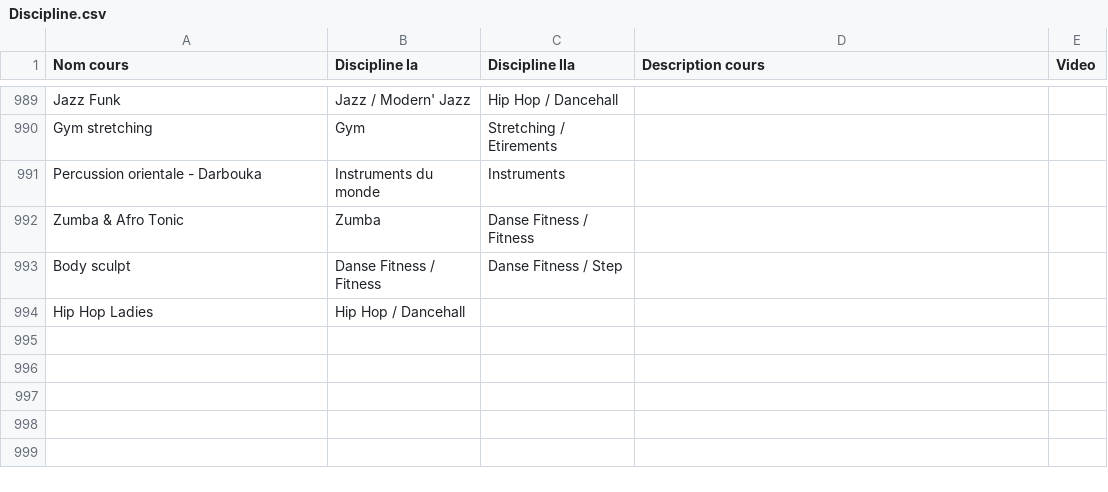
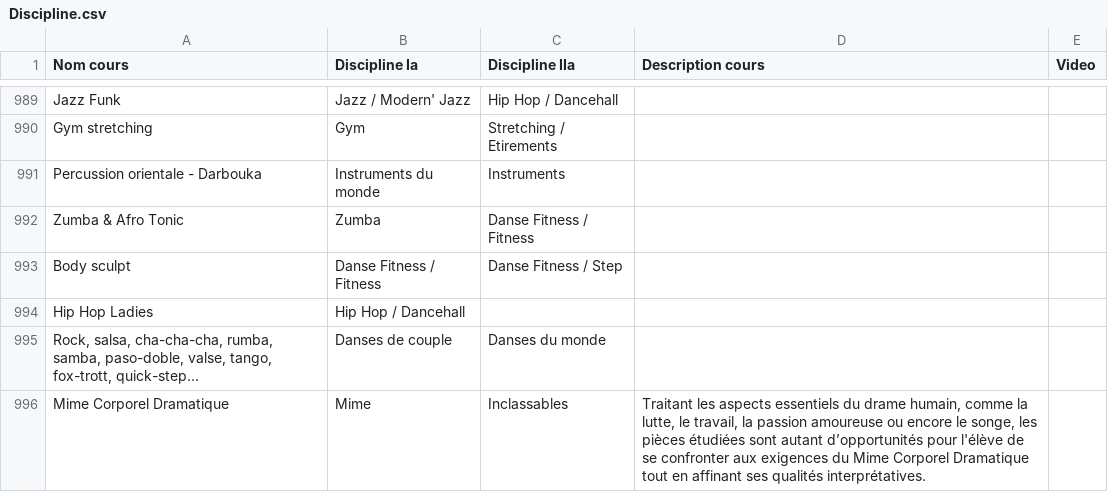
Before and after one commit to CoursAvenue/CoursAvenue, a CSV file: Export/Discipline.csv, drawn as a sheet; only a part is shown, gaps mark what is left out; the diff names each change by its address in the sheet, - before the commit and + after, or states it on an @@ line.

```diff
--- a/Export/Discipline.csv
+++ b/Export/Discipline.csv
+row 995: Rock, salsa, cha-cha-cha, rumba, samba, paso-doble, valse, tango, fox-trott, quick-step... | Danses de couple | Danses du monde
+row 996: Mime Corporel Dramatique | Mime | Inclassables | Traitant les aspects essentiels du drame humain, comme la lutte, le travail, la passion amoureuse ou encore le songe, les pièces étudiées sont autant d’opportunités pour l'élève de se confronter aux exigences du Mime Corporel Dramatique tout en affinant ses qualités interprétatives.
```
Also changed, not shown: Export/Structure.csv, 18 other files.
